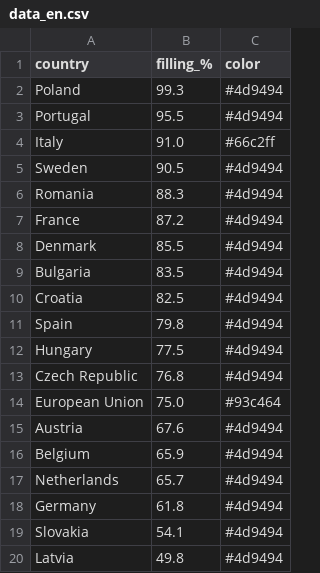
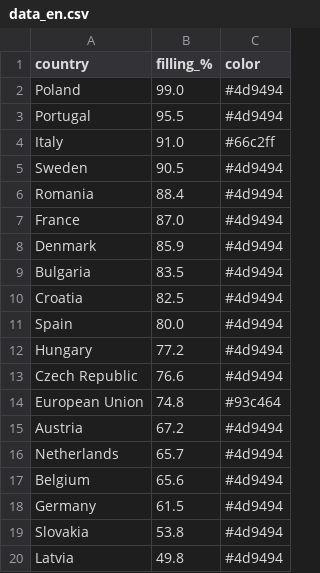
Before and after one commit to sanellia97-lab/stoccaggio-gas-ue, a CSV file: data_en.csv, drawn as a sheet.

```diff
--- a/data_en.csv
+++ b/data_en.csv
@@ -1,3 +1,3 @@
 country,filling_%,color
-Poland,99.3,#4d9494
+Poland,99.0,#4d9494
 Portugal,95.5,#4d9494
@@ -5,16 +5,16 @@ Italy,91.0,#66c2ff
 Sweden,90.5,#4d9494
-Romania,88.3,#4d9494
-France,87.2,#4d9494
-Denmark,85.5,#4d9494
+Romania,88.4,#4d9494
+France,87.0,#4d9494
+Denmark,85.9,#4d9494
 Bulgaria,83.5,#4d9494
 Croatia,82.5,#4d9494
-Spain,79.8,#4d9494
-Hungary,77.5,#4d9494
-Czech Republic,76.8,#4d9494
-European Union,75.0,#93c464
-Austria,67.6,#4d9494
-Belgium,65.9,#4d9494
+Spain,80.0,#4d9494
+Hungary,77.2,#4d9494
+Czech Republic,76.6,#4d9494
+European Union,74.8,#93c464
+Austria,67.2,#4d9494
 Netherlands,65.7,#4d9494
-Germany,61.8,#4d9494
-Slovakia,54.1,#4d9494
+Belgium,65.6,#4d9494
+Germany,61.5,#4d9494
+Slovakia,53.8,#4d9494
 Latvia,49.8,#4d9494
```
Also changed, not shown: data.csv, 2 other files.
